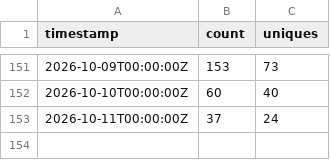
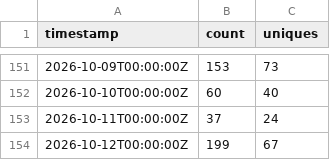
Before and after one commit to Hemir95/catia-v5-mcp-server, a CSV file: traffic/views.csv, drawn as a sheet; only a part is shown, gaps mark what is left out.

```diff
--- a/traffic/views.csv
+++ b/traffic/views.csv
@@ -153 +153,2 @@ timestamp,count,uniques
 2026-10-11T00:00:00Z,37,24
+2026-10-12T00:00:00Z,199,67
```
Also changed, not shown: traffic/clones.csv, 5 other files.
